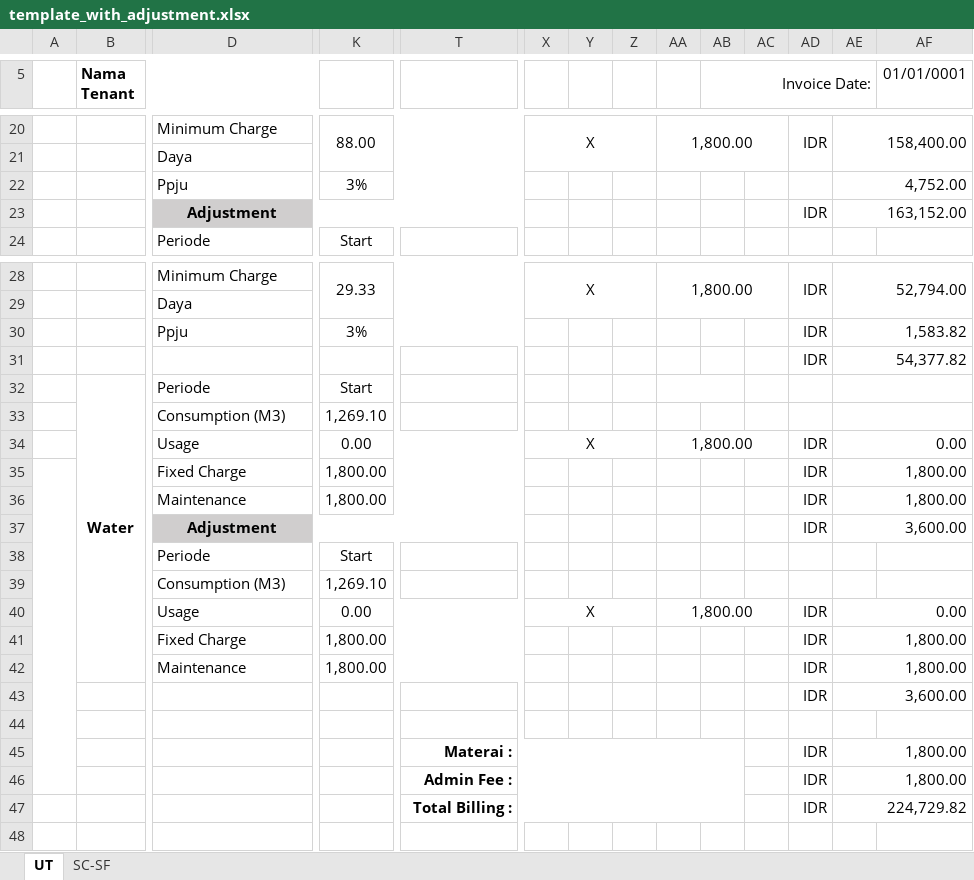
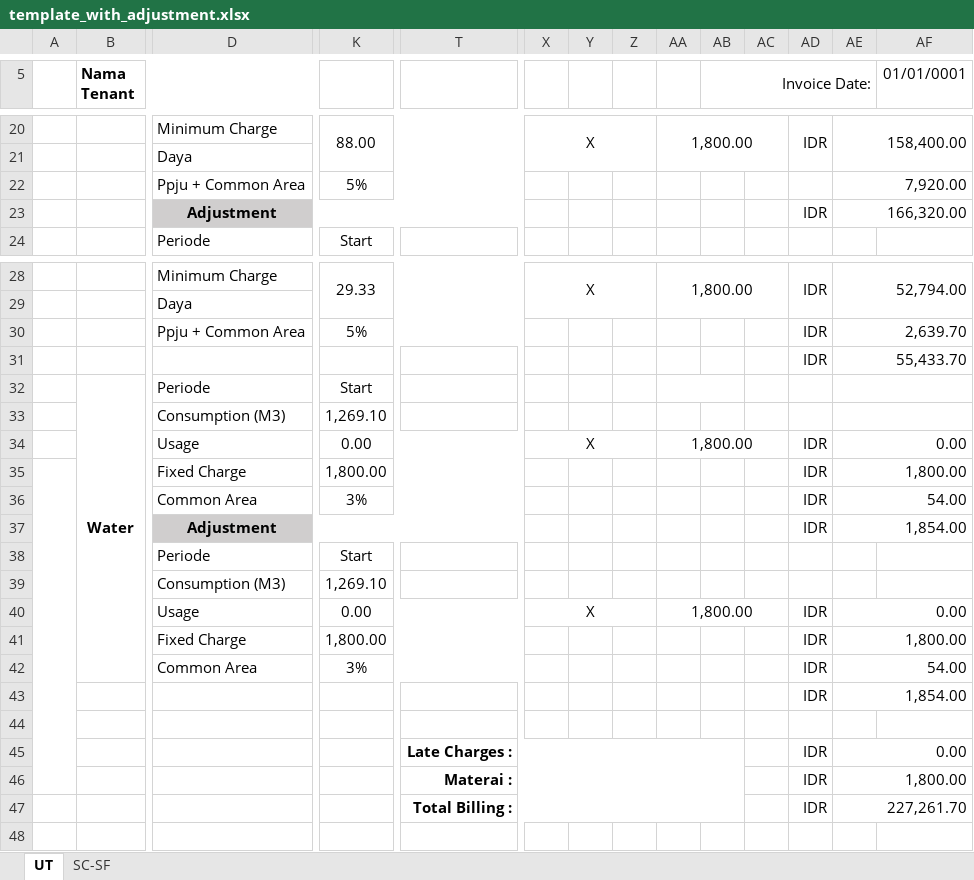
Before and after one commit to mrmaulanaasyarief/SysBill, an Excel workbook: template/template_with_adjustment.xlsx, sheet UT, drawn as a sheet; only a part is shown, gaps mark what is left out; values as stored, in another font and other column widths than the file's, no borders; charts and pictures not drawn; removed rows and columns are numbered as before the commit, all else as after; rows hold the shown columns only; the diff covers the shown part only; the diff names each change by its address in the sheet, - before the commit and + after, or states it on an @@ line.

Commit message:
update template

```diff
--- a/template/template_with_adjustment.xlsx (sheet UT)
+++ b/template/template_with_adjustment.xlsx (sheet UT)
-row 22:  |  | Ppju | 3% |  |  |  |  |  |  |  |  | 4,752.00
+row 22:  |  | Ppju + Common Area | 5% |  |  |  |  |  |  |  |  | 7,920.00
-AE23: 163,152.00
+AE23: 166,320.00
-row 30:  |  | Ppju | 3% |  |  |  |  |  |  |  | IDR | 1,583.82
-row 31:  |  |  |  |  |  |  |  |  |  |  | IDR | 54,377.82
+row 30:  |  | Ppju + Common Area | 5% |  |  |  |  |  |  |  | IDR | 2,639.70
+row 31:  |  |  |  |  |  |  |  |  |  |  | IDR | 55,433.70
-row 36:  |  | Maintenance | 1,800.00 |  |  |  |  |  |  |  | IDR | 1,800.00
+row 36:  |  | Common Area | 3% |  |  |  |  |  |  |  | IDR | 54.00
-AE37: 3,600.00
+AE37: 1,854.00
-row 42:  |  | Maintenance | 1,800.00 |  |  |  |  |  |  |  | IDR | 1,800.00
-row 43:  |  |  |  |  |  |  |  |  |  |  | IDR | 3,600.00
+row 42:  |  | Common Area | 3% |  |  |  |  |  |  |  | IDR | 54.00
+row 43:  |  |  |  |  |  |  |  |  |  |  | IDR | 1,854.00
+row 45:  |  |  |  | Late Charges : |  |  |  |  |  |  | IDR | 0.00
-row 46:  |  |  |  | Admin Fee : |  |  |  |  |  |  | IDR | 1,800.00
-AE47: 224,729.82
+AE47: 227,261.70
```
Also changed, not shown: 1 edited cell and merged cells elsewhere in this sheet, sheet SC-SF, formulas that keep their value, charts or pictures, template/template.xlsx.
